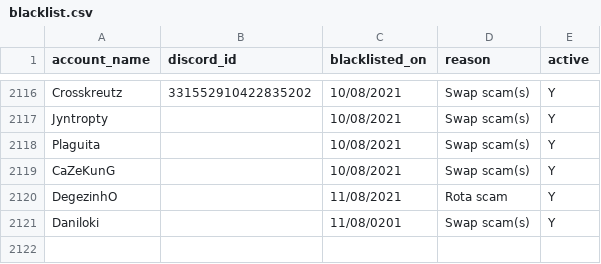
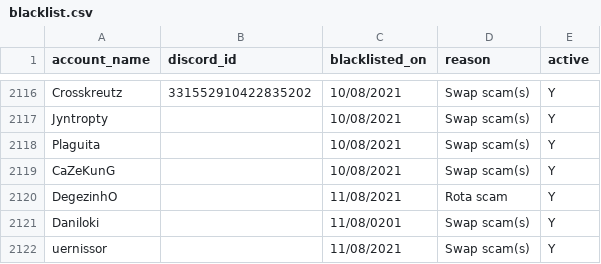
Before and after one commit to The-Forbidden-Trove/ForbiddenTroveBlacklist, a CSV file: blacklist.csv, drawn as a sheet; only a part is shown, gaps mark what is left out.

Commit message:
Update blacklist.csv

```diff
--- a/blacklist.csv
+++ b/blacklist.csv
@@ -2121 +2121,2 @@ account_name, discord_id, blacklisted_on, reason, active
 "Daniloki", "", "11/08/0201", "Swap scam(s)", "Y"
+"uernissor", "", "11/08/2021", "Swap scam(s)", "Y"
```
